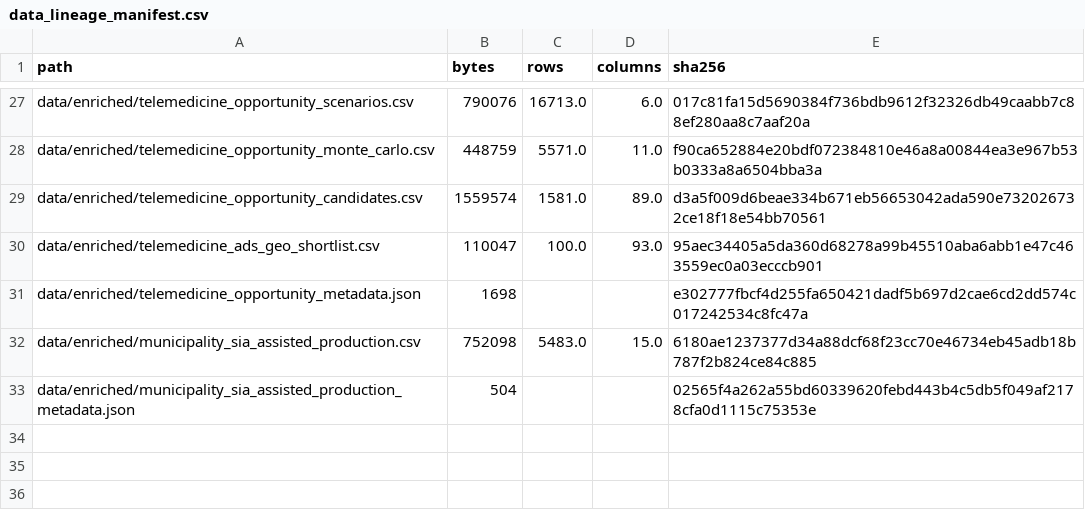
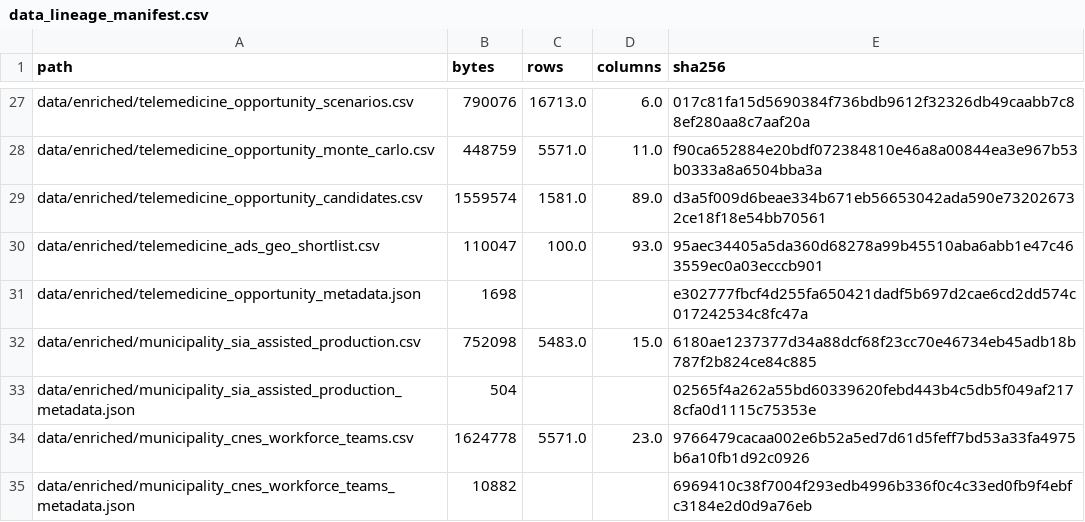
Before and after one commit to luandarod/luandarodrigues, a CSV file: projects/ubs-healthcare-mapping/data/data_lineage_manifest.csv, drawn as a sheet; only a part is shown, gaps mark what is left out; the diff names each change by its address in the sheet, - before the commit and + after, or states it on an @@ line.

Commit message:
feat: integrate municipal CNES workforce and teams
Fetch the latest PF and EP snapshots for all UFs, restrict processing to project UBS, derive physician FTE from deduplicated CBO-225 ambulatory workload, count active team records using the CNES 900001 sentinel, flag national outliers, and persist no professional identifiers. Harden shared FTP downloads with atomic partial files and retries.

```diff
--- a/projects/ubs-healthcare-mapping/data/data_lineage_manifest.csv
+++ b/projects/ubs-healthcare-mapping/data/data_lineage_manifest.csv
+row 34: data/enriched/municipality_cnes_workforce_teams.csv | 1624778 | 5571.0 | 23.0 | 9766479cacaa002e6b52a5ed7d61d5feff7bd53a33fa4975b6a10fb1d92c0926
+row 35: data/enriched/municipality_cnes_workforce_teams_metadata.json | 10882 |  |  | 6969410c38f7004f293edb4996b336f0c4c33ed0fb9f4ebfc3184e2d0d9a76eb
```
Also changed, not shown: 7 other files.
